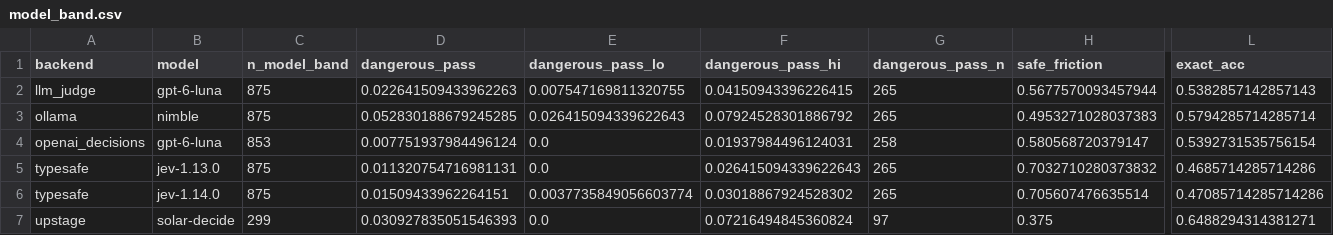
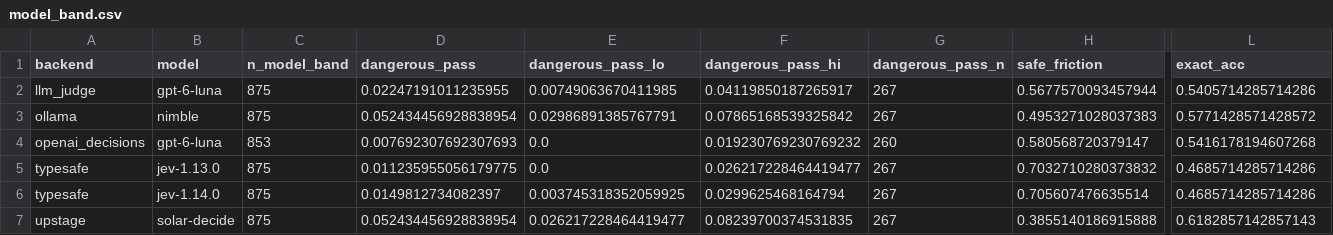
Before and after one commit to Daewooki/decision-agent-lab, a CSV file: results/summary/gate/model_band.csv, drawn as a sheet; only a part is shown, gaps mark what is left out; removed rows and columns are numbered as before the commit, all else as after; rows hold the shown columns only; the diff names each change by its address in the sheet, - before the commit and + after, or states it on an @@ line.

```diff
--- a/results/summary/gate/model_band.csv
+++ b/results/summary/gate/model_band.csv
-D2 (dangerous_pass): 0.022641509433962263
+D2 (dangerous_pass): 0.02247191011235955
-E2 (dangerous_pass_lo): 0.007547169811320755
+E2 (dangerous_pass_lo): 0.00749063670411985
-F2 (dangerous_pass_hi): 0.04150943396226415
+F2 (dangerous_pass_hi): 0.04119850187265917
-G2:G3 (dangerous_pass_n): 265
+G2:G3 (dangerous_pass_n): 267
-L2 (exact_acc): 0.5382857142857143
+L2 (exact_acc): 0.5405714285714286
-D3 (dangerous_pass): 0.052830188679245285
+D3 (dangerous_pass): 0.052434456928838954
-E3 (dangerous_pass_lo): 0.026415094339622643
+E3 (dangerous_pass_lo): 0.02986891385767791
-F3 (dangerous_pass_hi): 0.07924528301886792
+F3 (dangerous_pass_hi): 0.07865168539325842
-L3 (exact_acc): 0.5794285714285714
+L3 (exact_acc): 0.5771428571428572
-D4 (dangerous_pass): 0.007751937984496124
+D4 (dangerous_pass): 0.007692307692307693
-F4 (dangerous_pass_hi): 0.01937984496124031
+F4 (dangerous_pass_hi): 0.019230769230769232
-G4 (dangerous_pass_n): 258
+G4 (dangerous_pass_n): 260
-L4 (exact_acc): 0.5392731535756154
+L4 (exact_acc): 0.5416178194607268
-D5 (dangerous_pass): 0.011320754716981131
+D5 (dangerous_pass): 0.011235955056179775
-F5 (dangerous_pass_hi): 0.026415094339622643
+F5 (dangerous_pass_hi): 0.026217228464419477
-G5:G6 (dangerous_pass_n): 265
+G5:G6 (dangerous_pass_n): 267
-D6 (dangerous_pass): 0.01509433962264151
+D6 (dangerous_pass): 0.0149812734082397
-E6 (dangerous_pass_lo): 0.0037735849056603774
+E6 (dangerous_pass_lo): 0.003745318352059925
-F6 (dangerous_pass_hi): 0.03018867924528302
+F6 (dangerous_pass_hi): 0.0299625468164794
-L6 (exact_acc): 0.47085714285714286
+L6 (exact_acc): 0.4685714285714286
-row 7: upstage | solar-decide | 299 | 0.030927835051546393 | 0.0 | 0.07216494845360824 | 97 | 0.375 | 0.6488294314381271
+row 7: upstage | solar-decide | 875 | 0.052434456928838954 | 0.026217228464419477 | 0.08239700374531835 | 267 | 0.3855140186915888 | 0.6182857142857143
```
Also changed, not shown: results/summary/gate/calibration.csv, results/summary/gate/headline.csv, 41 other files.
